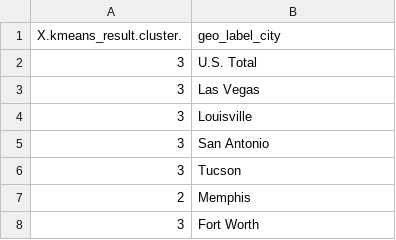
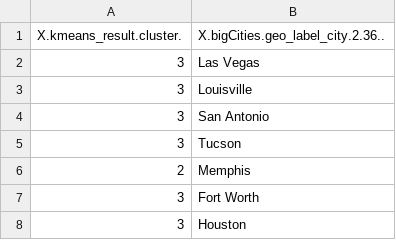
Before and after one commit to maxwjohn/stor565_finalproject, a CSV file: K_means_Cluster_4.csv, drawn as a sheet; only a part is shown; the shorter side is filled out with more unchanged rows.

```diff
--- a/K_means_Cluster_4.csv
+++ b/K_means_Cluster_4.csv
@@ -1,3 +1,2 @@
-"X.kmeans_result.cluster.","geo_label_city"
-3,"U.S. Total"
+"X.kmeans_result.cluster.","X.bigCities.geo_label_city.2.36.."
 3,"Las Vegas"
```
Also changed, not shown: K_means_Cluster_3.csv, 2 other files.
